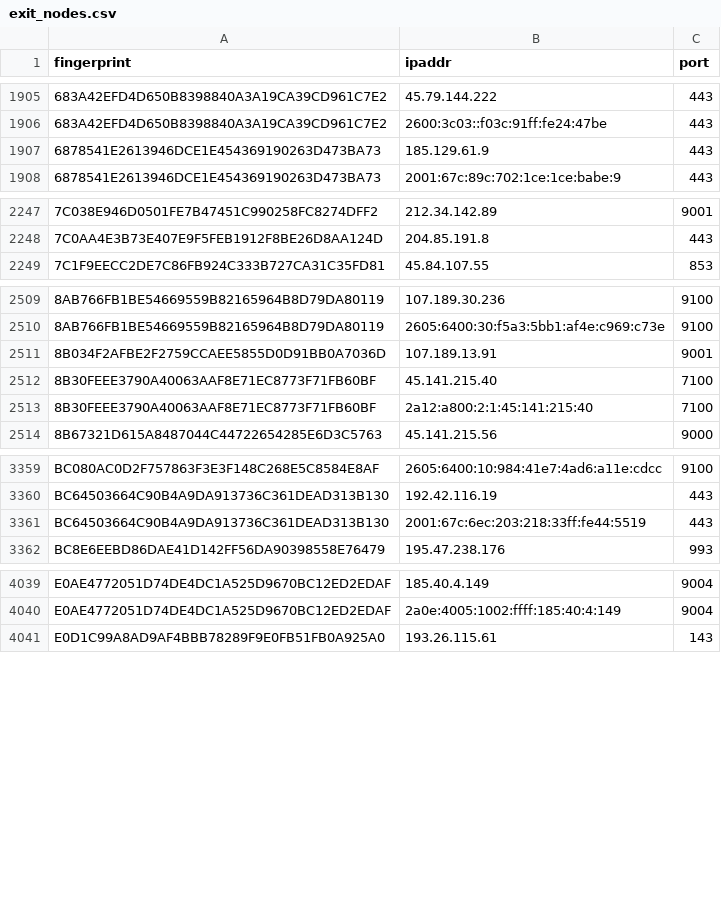
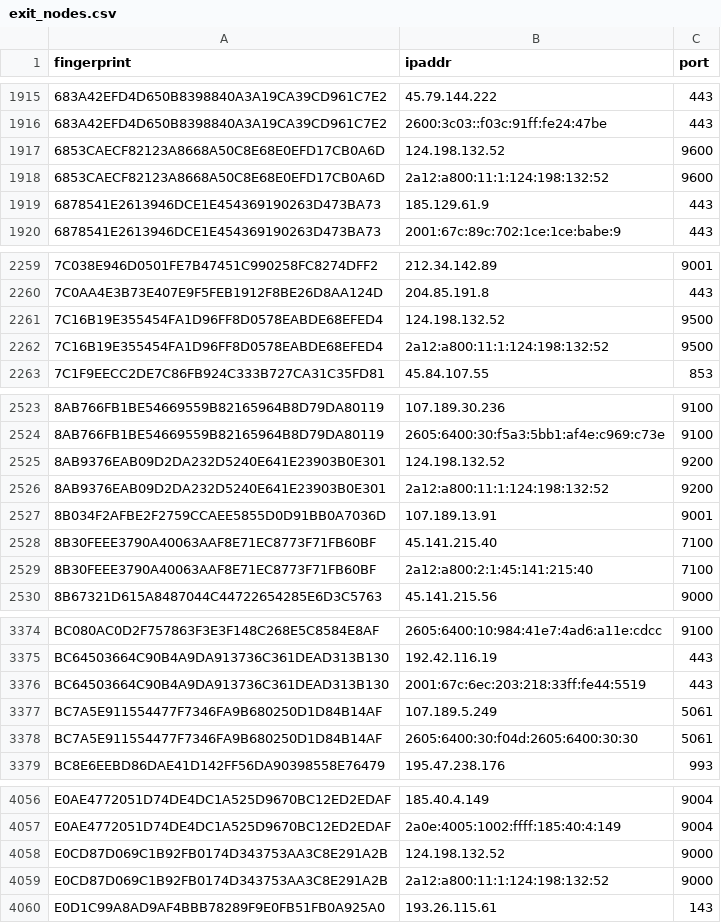
Before and after one commit to 0xPratikPatil/peel-the-net, a CSV file: dataset/exit_nodes.csv, drawn as a sheet; only a part is shown, gaps mark what is left out; the diff covers the shown part only; the diff names each change by its address in the sheet, - before the commit and + after, or states it on an @@ line.

```diff
--- a/dataset/exit_nodes.csv
+++ b/dataset/exit_nodes.csv
+row 1917: 6853CAECF82123A8668A50C8E68E0EFD17CB0A6D | 124.198.132.52 | 9600
+row 1918: 6853CAECF82123A8668A50C8E68E0EFD17CB0A6D | 2a12:a800:11:1:124:198:132:52 | 9600
+row 2261: 7C16B19E355454FA1D96FF8D0578EABDE68EFED4 | 124.198.132.52 | 9500
+row 2262: 7C16B19E355454FA1D96FF8D0578EABDE68EFED4 | 2a12:a800:11:1:124:198:132:52 | 9500
+row 2525: 8AB9376EAB09D2DA232D5240E641E23903B0E301 | 124.198.132.52 | 9200
+row 2526: 8AB9376EAB09D2DA232D5240E641E23903B0E301 | 2a12:a800:11:1:124:198:132:52 | 9200
+row 3377: BC7A5E911554477F7346FA9B680250D1D84B14AF | 107.189.5.249 | 5061
+row 3378: BC7A5E911554477F7346FA9B680250D1D84B14AF | 2605:6400:30:f04d:2605:6400:30:30 | 5061
+row 4058: E0CD87D069C1B92FB0174D343753AA3C8E291A2B | 124.198.132.52 | 9000
+row 4059: E0CD87D069C1B92FB0174D343753AA3C8E291A2B | 2a12:a800:11:1:124:198:132:52 | 9000
```
Also changed, not shown: 12 added rows and 1 removed row elsewhere in this file, dataset/all_nodes.csv, dataset/guard_nodes.csv, 3 other files.
